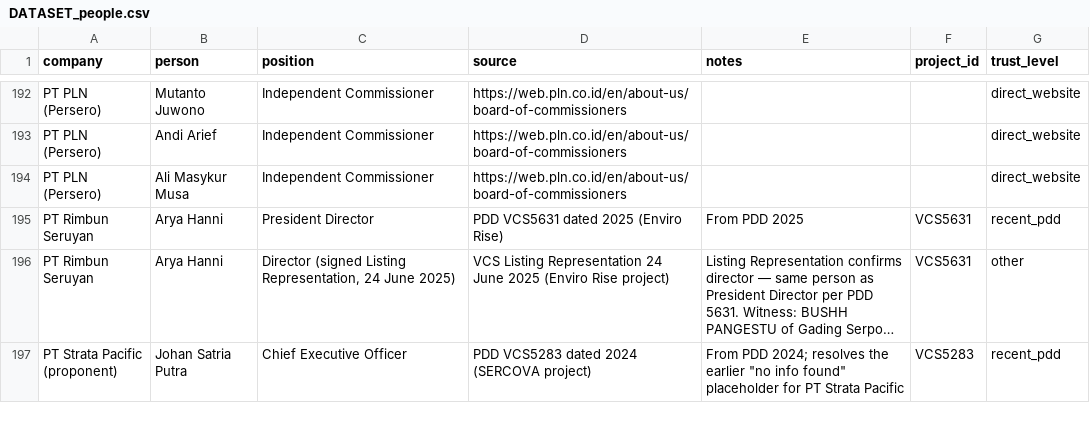
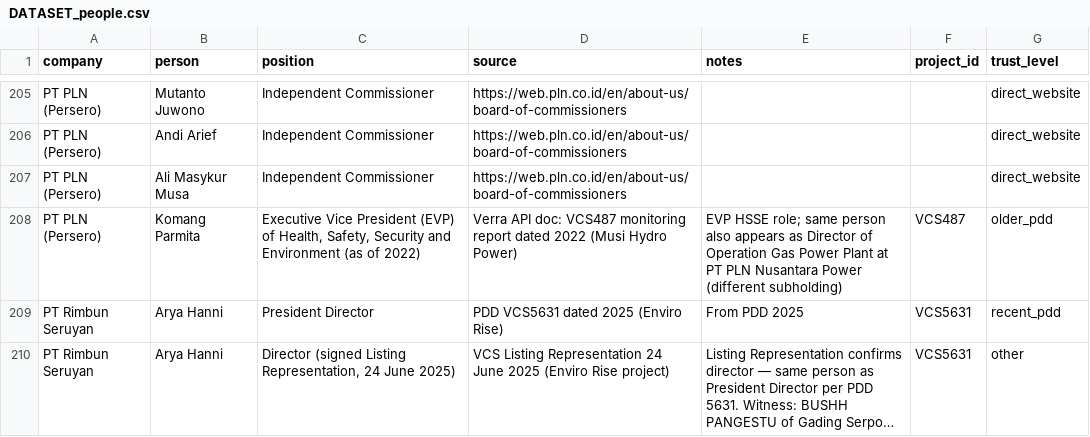
Before and after one commit to Bart8405/wiki, a CSV file: projects/indonesia-carbon-market/raw/DATASET_people.csv, drawn as a sheet; only a part is shown, gaps mark what is left out; the shorter side is filled out with more unchanged rows; long unchanged cells end in …; the diff covers the shown part only; the diff names each change by its address in the sheet, - before the commit and + after, or states it on an @@ line.

Commit message:
people: Verra API full sweep — DATASET_people.csv v4 (366 verified)
Automated end-to-end pipeline using Verra's underlying REST API:
- POST /uiapi/resource/resource/search with country=ID → 66 Indonesia VCS projects
- GET /uiapi/resource/resourceSummary/{id} → document URIs
- Downloaded 145 PDFs (528 MB) covering latest PDD + validation/verification +
  representation + monitoring report for each project
- Extracted, parsed, deduped against existing 343 entries
- 40 new candidates → 19 hand-curated added to RESEARCH array

End state: 366 verified people, 484 rows, 118 placeholders.
- 242 direct_website
- 77 recent_pdd
- 39 older_pdd
- 7 other / 1 linkedin
- 118 (none) placeholders

Politically significant finds:
- Bushh Pangestu confirmed as Director of PT Menggala Rambu Utama (Kubu Peatland
  VCS5371, 2024 monitoring report) — Pangestu family / Barito Pacific connection
- Rio Christiawan updated to CEO of PT Pagatan Usaha Makmur per 2026 monitoring
  report (was HR/Legal Director per 2024 PDD)

Verra-only firsts: Angus McEwin (MD Monsoon Carbon), Bagus Sulaiman Wahyuningrat
(Director PT Rohul Sawit), Jatin Kapoor (Head of Transactions EVI Green Markets),
Muhammad Jasin (Legal Director PT KALTIM HUTAMA), Hairol Azizi Tajudin (Director
PT Gree Energy Hamparan), Ian Paratama Ahadi (Chief of Staff PT Charged Tech).

Scripts (in pdf-tool/, reusable for refresh):
- verra-sweep.js — search + manifest + download orchestration
- verra-extract-api.js — batch pdf-parse text extraction
- parse-api-pdds.js — dual-format contact extractor
- merge-api-contacts.js — dedup + emit candidate JS for review

.gitignore updated: API-downloaded PDFs/TXTs (~530 MB) excluded since they are
reproducible from Verra.

```diff
--- a/projects/indonesia-carbon-market/raw/DATASET_people.csv
+++ b/projects/indonesia-carbon-market/raw/DATASET_people.csv
+row 208: PT PLN (Persero) | Komang Parmita | Executive Vice President (EVP) of Health, Safety, Security and Environment (as of 2022) | Verra API doc: VCS487 monitoring report dated 2022 (Musi Hydro Power) | EVP HSSE role; same person also appears as Director of Operation Gas Power Plant at PT PLN Nusantara Power (different subholding) | VCS487 | older_pdd
```
Also changed, not shown: 18 added rows and 9 removed rows elsewhere in this file, 2 other files.
